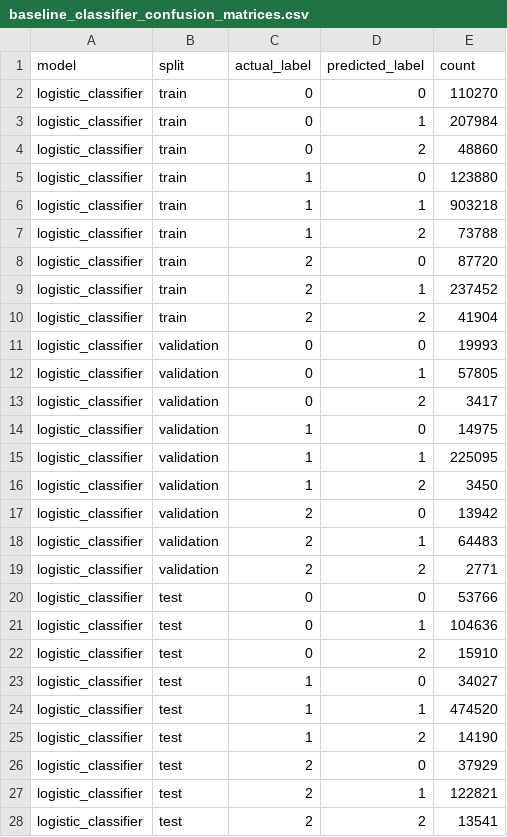
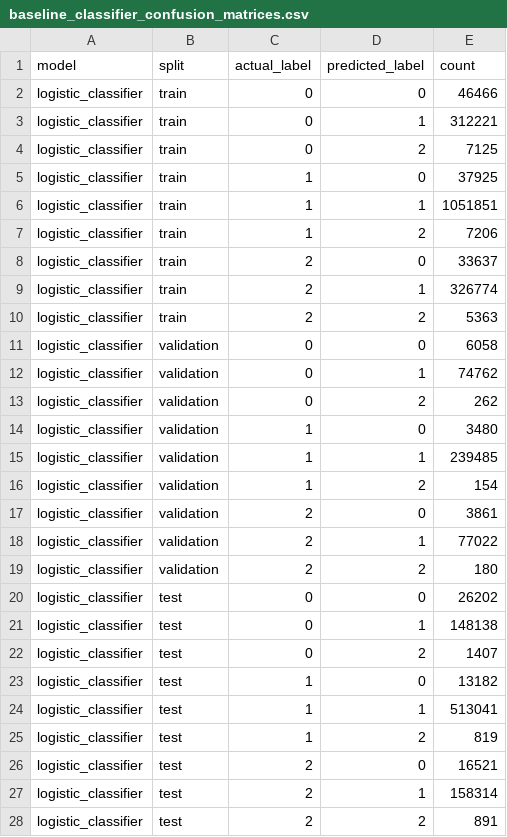
Before and after one commit to clemeddeb/ML_For_Cross-Sectional_Stock_Return_Prediction, a CSV file: outputs/tables/baseline_classifier_confusion_matrices.csv, drawn as a sheet; only a part is shown; the diff covers the shown part only.

```diff
--- a/outputs/tables/baseline_classifier_confusion_matrices.csv
+++ b/outputs/tables/baseline_classifier_confusion_matrices.csv
@@ -1,28 +1,28 @@
 model,split,actual_label,predicted_label,count
-logistic_classifier,train,0,0,110270
-logistic_classifier,train,0,1,207984
-logistic_classifier,train,0,2,48860
-logistic_classifier,train,1,0,123880
-logistic_classifier,train,1,1,903218
-logistic_classifier,train,1,2,73788
-logistic_classifier,train,2,0,87720
-logistic_classifier,train,2,1,237452
-logistic_classifier,train,2,2,41904
-logistic_classifier,validation,0,0,19993
-logistic_classifier,validation,0,1,57805
-logistic_classifier,validation,0,2,3417
-logistic_classifier,validation,1,0,14975
-logistic_classifier,validation,1,1,225095
-logistic_classifier,validation,1,2,3450
-logistic_classifier,validation,2,0,13942
-logistic_classifier,validation,2,1,64483
-logistic_classifier,validation,2,2,2771
-logistic_classifier,test,0,0,53766
-logistic_classifier,test,0,1,104636
-logistic_classifier,test,0,2,15910
-logistic_classifier,test,1,0,34027
-logistic_classifier,test,1,1,474520
-logistic_classifier,test,1,2,14190
-logistic_classifier,test,2,0,37929
-logistic_classifier,test,2,1,122821
-logistic_classifier,test,2,2,13541
+logistic_classifier,train,0,0,46466
+logistic_classifier,train,0,1,312221
+logistic_classifier,train,0,2,7125
+logistic_classifier,train,1,0,37925
+logistic_classifier,train,1,1,1051851
+logistic_classifier,train,1,2,7206
+logistic_classifier,train,2,0,33637
+logistic_classifier,train,2,1,326774
+logistic_classifier,train,2,2,5363
+logistic_classifier,validation,0,0,6058
+logistic_classifier,validation,0,1,74762
+logistic_classifier,validation,0,2,262
+logistic_classifier,validation,1,0,3480
+logistic_classifier,validation,1,1,239485
+logistic_classifier,validation,1,2,154
+logistic_classifier,validation,2,0,3861
+logistic_classifier,validation,2,1,77022
+logistic_classifier,validation,2,2,180
+logistic_classifier,test,0,0,26202
+logistic_classifier,test,0,1,148138
+logistic_classifier,test,0,2,1407
+logistic_classifier,test,1,0,13182
+logistic_classifier,test,1,1,513041
+logistic_classifier,test,1,2,819
+logistic_classifier,test,2,0,16521
+logistic_classifier,test,2,1,158314
+logistic_classifier,test,2,2,891
```
Also changed, not shown: 27 added rows elsewhere in this file, outputs/tables/baseline_classifier_metrics.csv, outputs/tables/baseline_model_selection_summary.csv, 18 other files.
